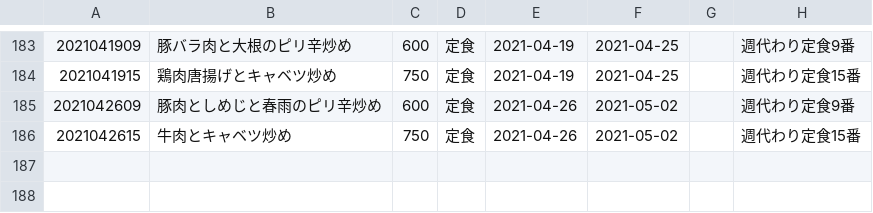
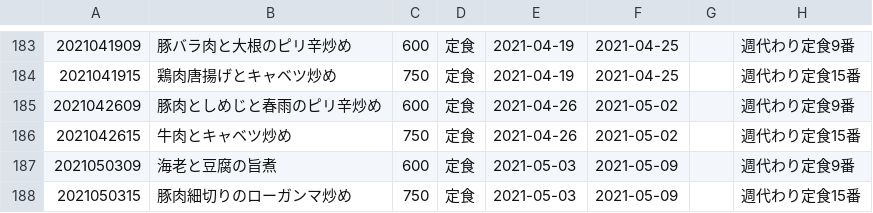
Before and after one commit to shokujinjp/data, a CSV file: weekly.csv, drawn as a sheet; only a part is shown, gaps mark what is left out.

```diff
--- a/weekly.csv
+++ b/weekly.csv
@@ -186 +186,3 @@
 2021042615,牛肉とキャベツ炒め,750,定食,2021-04-26,2021-05-02,,週代わり定食15番
+2021050309,海老と豆腐の旨煮,600,定食,2021-05-03,2021-05-09,,週代わり定食9番
+2021050315,豚肉細切りのローガンマ炒め,750,定食,2021-05-03,2021-05-09,,週代わり定食15番
```
